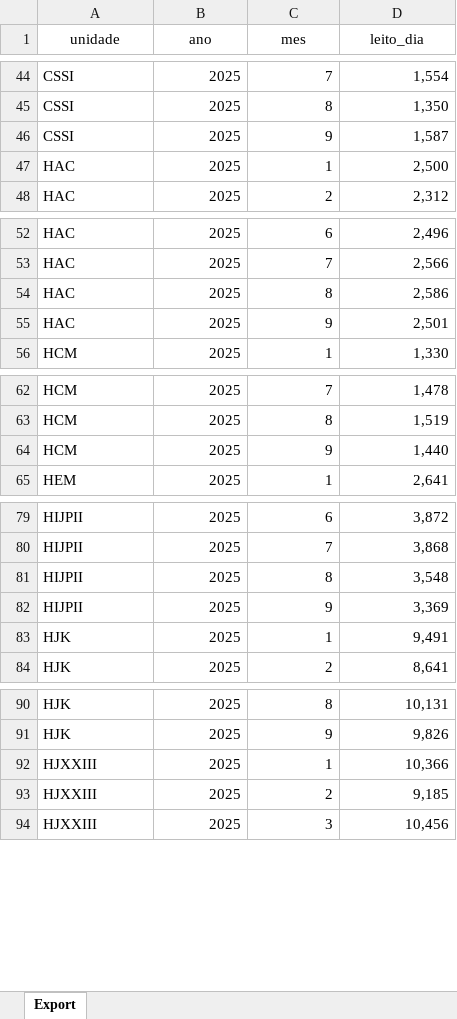
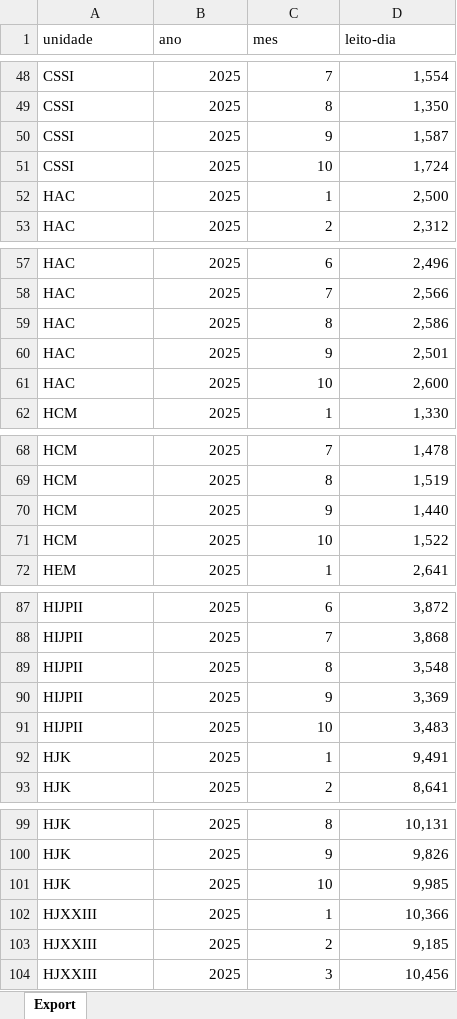
Before and after one commit to transparencia-mg/leito_dia, an Excel workbook: upload/leito-dia_2025.xlsx, sheet Export, drawn as a sheet; only a part is shown, gaps mark what is left out; values as stored, in another font and other column widths than the file's, no borders; the diff covers the shown part only; the diff names each change by its address in the sheet, - before the commit and + after, or states it on an @@ line.

```diff
--- a/upload/leito-dia_2025.xlsx (sheet Export)
+++ b/upload/leito-dia_2025.xlsx (sheet Export)
-A1:D1 alignment: center
+A1:D1 alignment: left
-D1: leito_dia
+D1: leito-dia
+row 51: CSSI | 2025 | 10 | 1,724
+row 61: HAC | 2025 | 10 | 2,600
+row 71: HCM | 2025 | 10 | 1,522
+row 91: HIJPII | 2025 | 10 | 3,483
+row 101: HJK | 2025 | 10 | 9,985
```
Also changed, not shown: 12 added rows and 10 edited cells elsewhere in this sheet.
